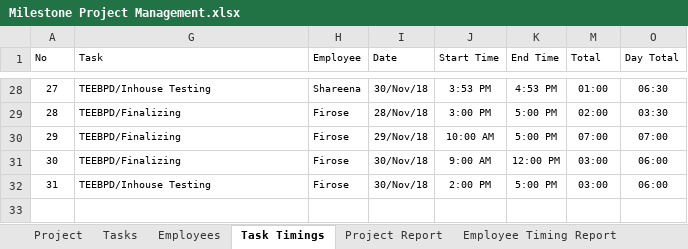
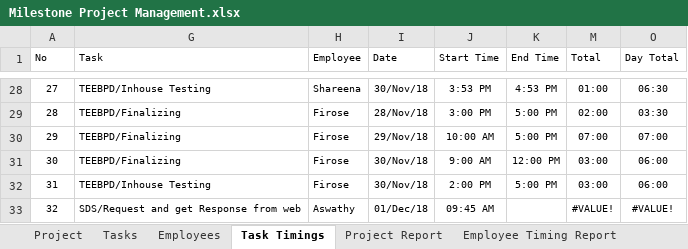
Before and after one commit to MilestoneInnovativeTechnologies/Project-Development, an Excel workbook: Milestone Project Management.xlsx, sheet Task Timings, drawn as a sheet; only a part is shown, gaps mark what is left out; values as stored, in another font and other column widths than the file's, no borders; table styles not drawn; the diff names each change by its address in the sheet, - before the commit and + after, or states it on an @@ line.

Commit message:
updated

```diff
--- a/Milestone Project Management.xlsx (sheet Task Timings)
+++ b/Milestone Project Management.xlsx (sheet Task Timings)
+row 33: 32 | SDS/Request and get Response from web | Aswathy | 01/Dec/18 | 09:45 AM |  | #VALUE! | #VALUE!
```
Also changed, not shown: formulas that keep their value, hidden cells, charts or pictures.
